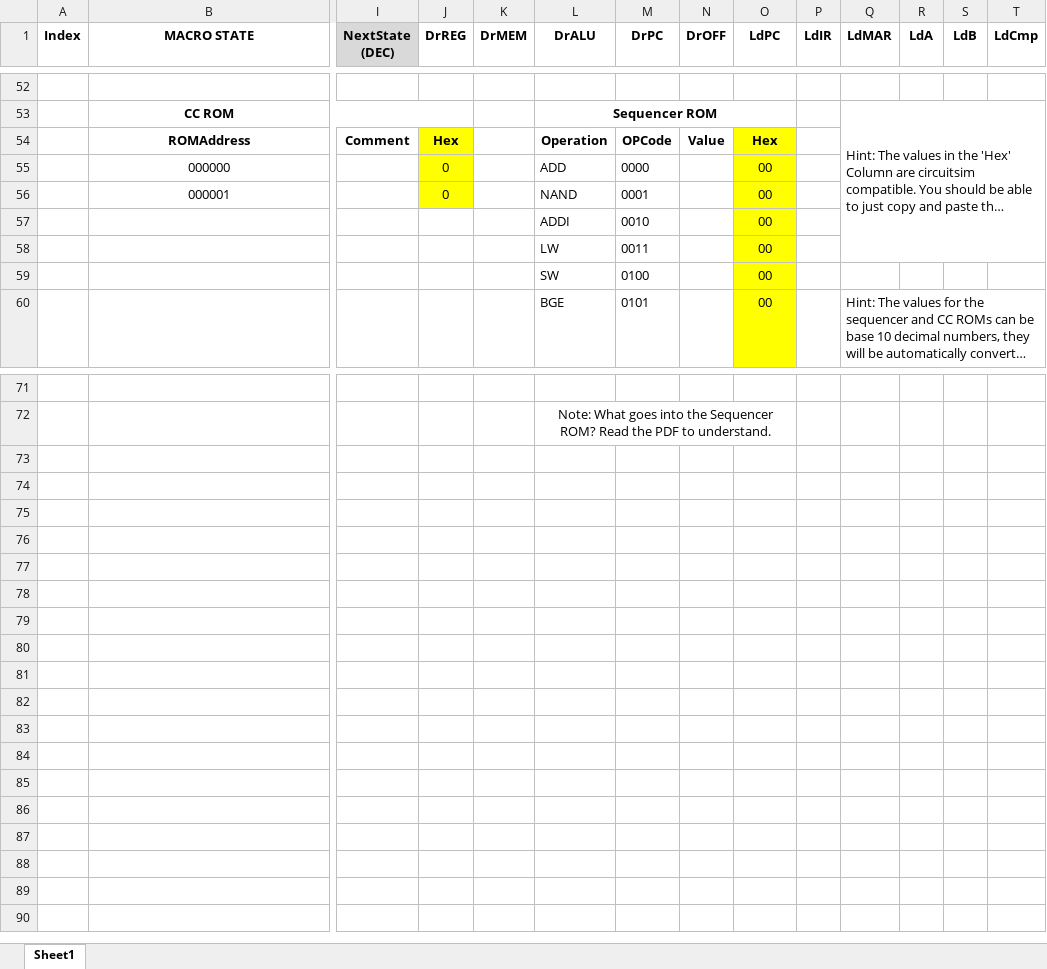
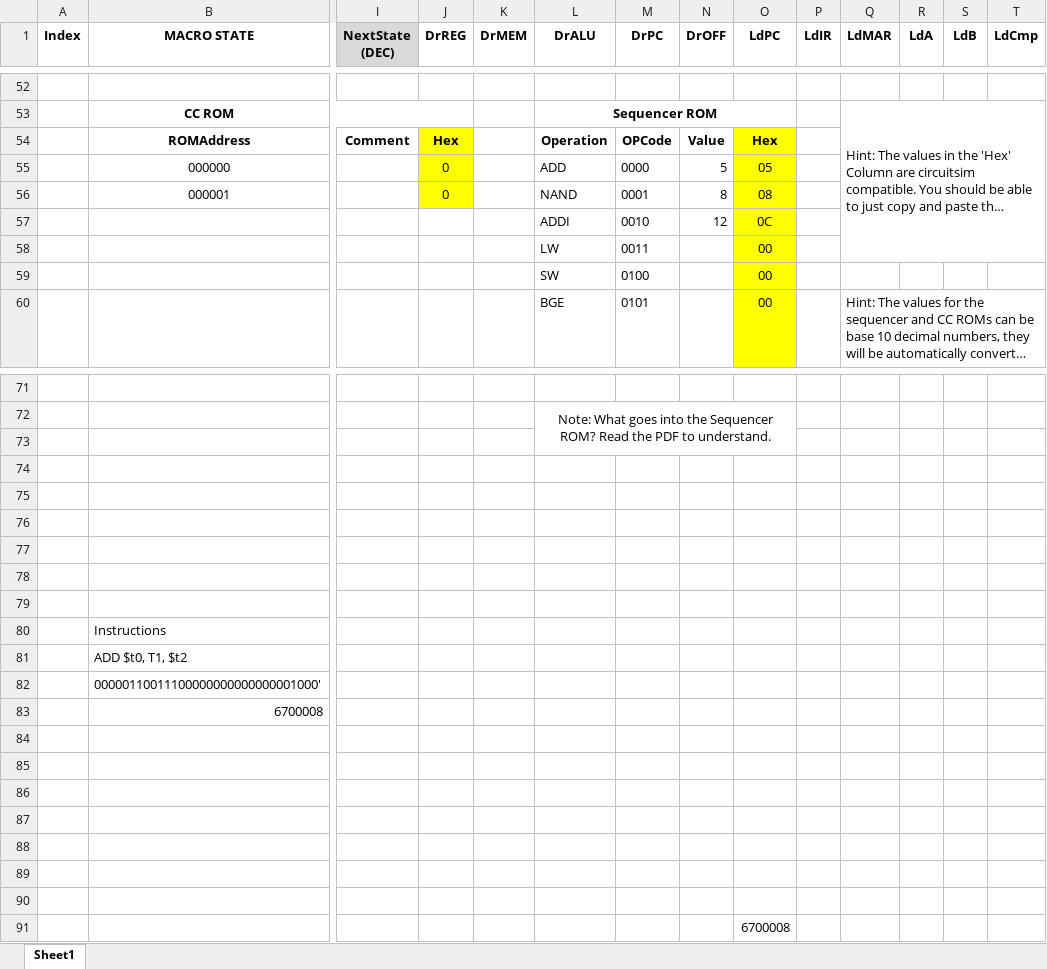
Before and after one commit to nandhas31/CS2200, an Excel workbook: cs2200-project1/microcode/microcode.xlsx, sheet Sheet1, drawn as a sheet; only a part is shown, gaps mark what is left out; long unchanged cells end in …; values as stored, in another font and other column widths than the file's, no borders; conditional formats not drawn; rows hold the shown columns only; the diff covers the shown part only; the diff names each change by its address in the sheet, - before the commit and + after, or states it on an @@ line.

```diff
--- a/cs2200-project1/microcode/microcode.xlsx (sheet Sheet1)
+++ b/cs2200-project1/microcode/microcode.xlsx (sheet Sheet1)
-N55 (DrOFF): (empty)
+N55 (DrOFF): 5
-O55 (LdPC): 00
+O55 (LdPC): 05
-N56 (DrOFF): (empty)
+N56 (DrOFF): 8
-O56 (LdPC): 00
+O56 (LdPC): 08
-N57 (DrOFF): (empty)
+N57 (DrOFF): 12
-O57 (LdPC): 00
+O57 (LdPC): 0C
+row 73: (empty)
+row 74: (empty)
+row 75: (empty)
+row 76: (empty)
+row 77: (empty)
+row 78: (empty)
+row 79: (empty)
+row 80:  | Instructions
+row 81:  | ADD $t0, T1, $t2
+row 82:  | 00000110011100000000000000001000'
+row 83:  | 6700008
+row 84: (empty)
+row 85: (empty)
+row 86: (empty)
+row 87: (empty)
+row 88: (empty)
+row 89: (empty)
+row 90: (empty)
+row 91:  |  |  |  |  |  |  |  | 6700008
```
Also changed, not shown: 6 added rows, 6 removed rows, 23 edited cells, cell formats and row numbers in column A elsewhere in this sheet, formulas that keep their value, 4 other files.
